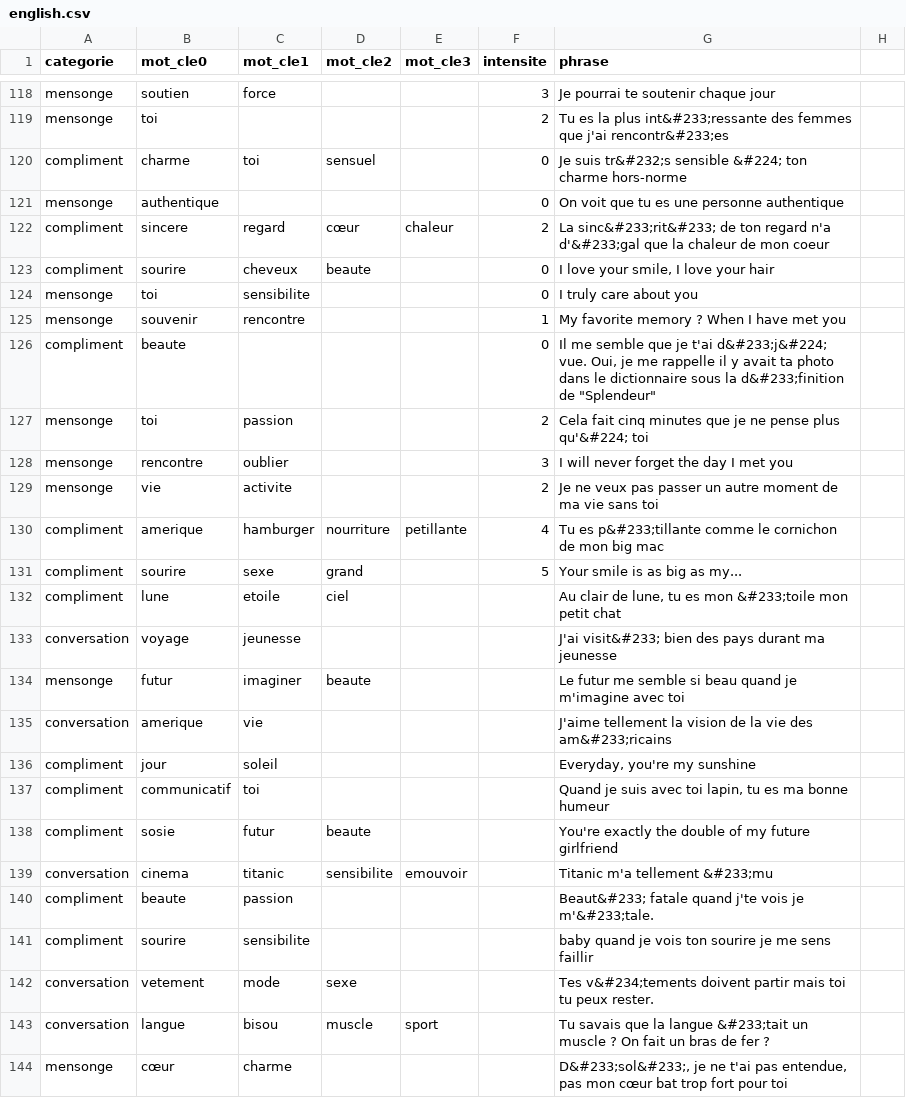
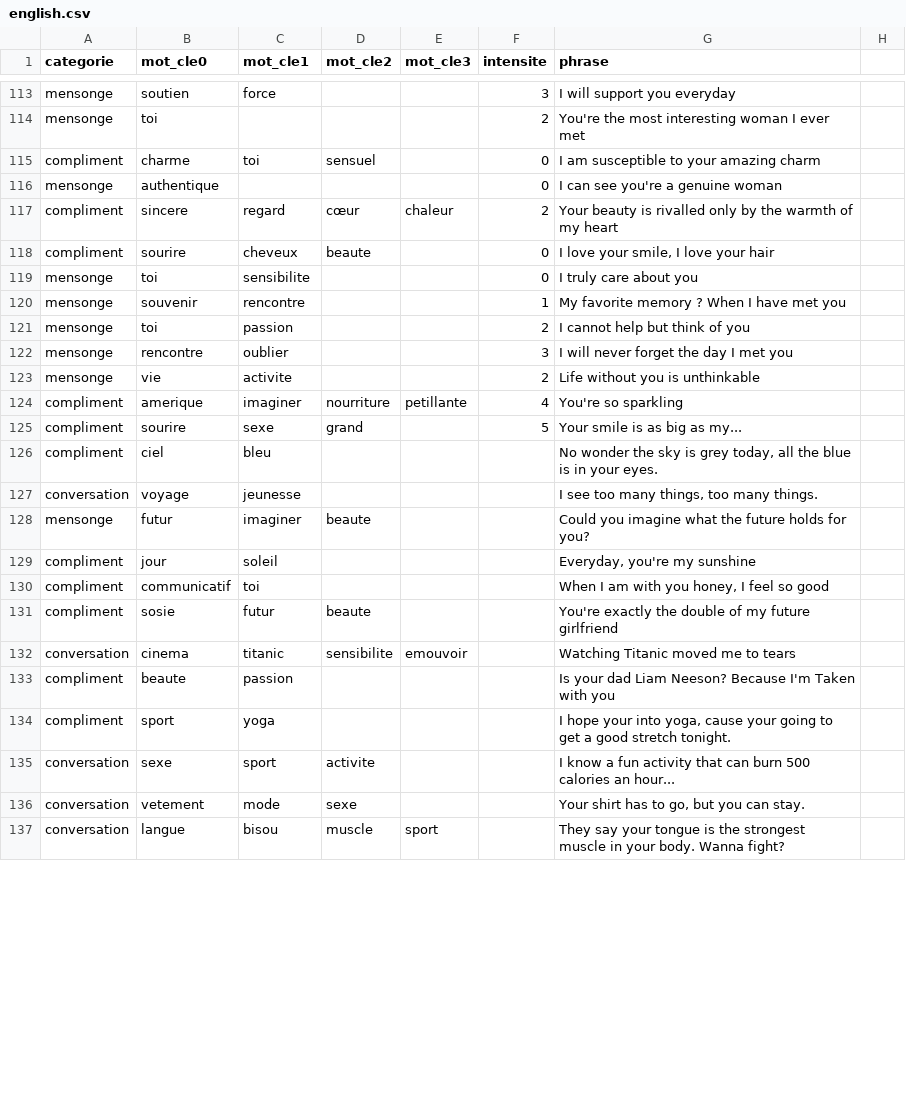
Before and after one commit to mathildebuenerd/newpretender, a CSV file: 005_saySentencesCSV/assets/english.csv, drawn as a sheet; only a part is shown, gaps mark what is left out; removed rows and columns are numbered as before the commit, all else as after; the diff covers the shown part only; the diff names each change by its address in the sheet, - before the commit and + after, or states it on an @@ line.

```diff
--- a/005_saySentencesCSV/assets/english.csv
+++ b/005_saySentencesCSV/assets/english.csv
-G113 (phrase): Je pourrai te soutenir chaque jour
+G113 (phrase): I will support you everyday
-G114 (phrase): Tu es la plus int&#233;ressante des femmes que j'ai rencontr&#233;es
+G114 (phrase): You're the most interesting woman I ever met
-G115 (phrase): Je suis tr&#232;s sensible &#224; ton charme hors-norme
+G115 (phrase): I am susceptible to your amazing charm
-G116 (phrase): On voit que tu es une personne authentique
+G116 (phrase): I can see you're a genuine woman
-G117 (phrase): La sinc&#233;rit&#233; de ton regard n'a d'&#233;gal que la chaleur de mon coeur
+G117 (phrase): Your beauty is rivalled only by the warmth of my heart
-row 126: compliment | beaute |  |  |  | 0 | Il me semble que je t'ai d&#233;j&#224; vue. Oui, je me rappelle il y avait ta photo dans le dictionnaire sous la d&#233;finition de "Splendeur"
-G121 (phrase): Cela fait cinq minutes que je ne pense plus qu'&#224; toi
+G121 (phrase): I cannot help but think of you
-G123 (phrase): Je ne veux pas passer un autre moment de ma vie sans toi
+G123 (phrase): Life without you is unthinkable
-C124 (mot_cle1): hamburger
+C124 (mot_cle1): imaginer
-G124 (phrase): Tu es p&#233;tillante comme le cornichon de mon big mac
+G124 (phrase): You're so sparkling
-B126 (mot_cle0): lune
+B126 (mot_cle0): ciel
-C126 (mot_cle1): etoile
+C126 (mot_cle1): bleu
-D126 (mot_cle2): ciel
+D126 (mot_cle2): (empty)
-G126 (phrase): Au clair de lune, tu es mon &#233;toile mon petit chat
+G126 (phrase): No wonder the sky is grey today, all the blue is in your eyes.
-G127 (phrase): J'ai visit&#233; bien des pays durant ma jeunesse
+G127 (phrase): I see too many things, too many things.
-G128 (phrase): Le futur me semble si beau quand je m'imagine avec toi
+G128 (phrase): Could you imagine what the future holds for you?
-row 135: conversation | amerique | vie |  |  |  | J'aime tellement la vision de la vie des am&#233;ricains
-G130 (phrase): Quand je suis avec toi lapin, tu es ma bonne humeur
+G130 (phrase): When I am with you honey, I feel so good
-G132 (phrase): Titanic m'a tellement &#233;mu
+G132 (phrase): Watching Titanic moved me to tears
-G133 (phrase): Beaut&#233; fatale quand j'te vois je m'&#233;tale.
+G133 (phrase): Is your dad Liam Neeson? Because I'm Taken with you
-B134 (mot_cle0): sourire
+B134 (mot_cle0): sport
-C134 (mot_cle1): sensibilite
+C134 (mot_cle1): yoga
-G134 (phrase): baby quand je vois ton sourire je me sens faillir
+G134 (phrase): I hope your into yoga, cause your going to get a good stretch tonight.
+row 135: conversation | sexe | sport | activite |  |  | I know a fun activity that can burn 500 calories an hour...
-G136 (phrase): Tes v&#234;tements doivent partir mais toi tu peux rester.
+G136 (phrase): Your shirt has to go, but you can stay.
-G137 (phrase): Tu savais que la langue &#233;tait un muscle ? On fait un bras de fer ?
+G137 (phrase): They say your tongue is the strongest muscle in your body. Wanna fight?
-row 144: mensonge | cœur | charme |  |  |  | D&#233;sol&#233;, je ne t'ai pas entendue, pas mon cœur bat trop fort pour toi
```
Also changed, not shown: 1 added row, 12 removed rows and 89 edited cells elsewhere in this file, 005_saySentencesCSV/assets/francais.csv, 7 other files.
